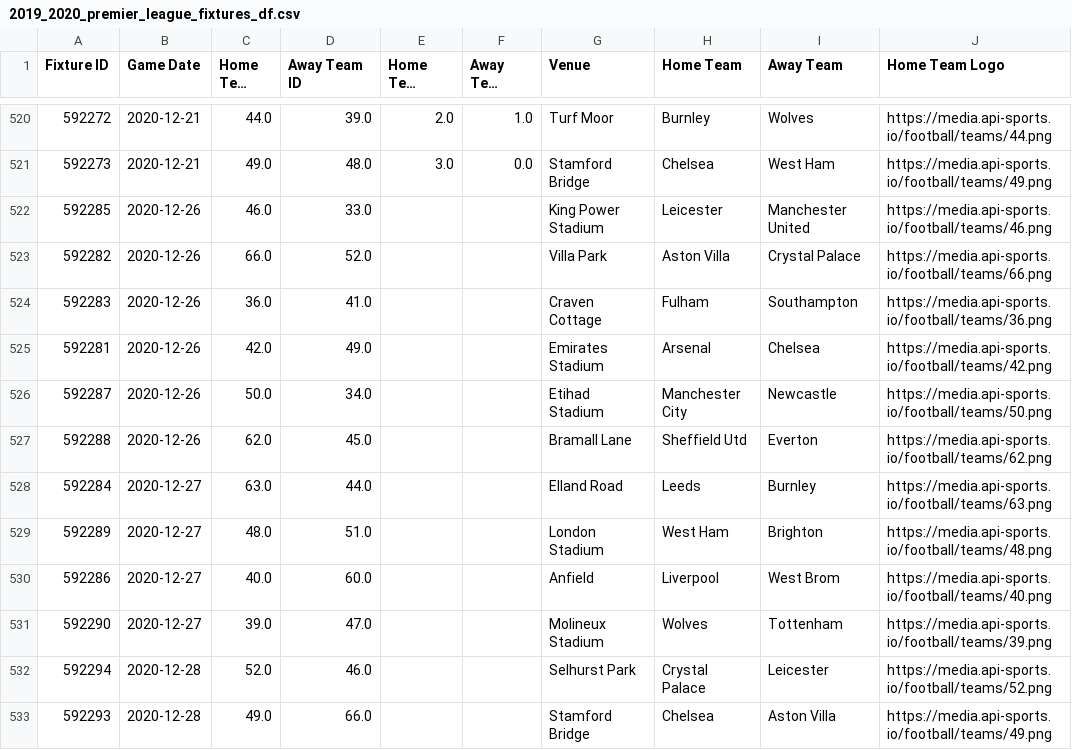
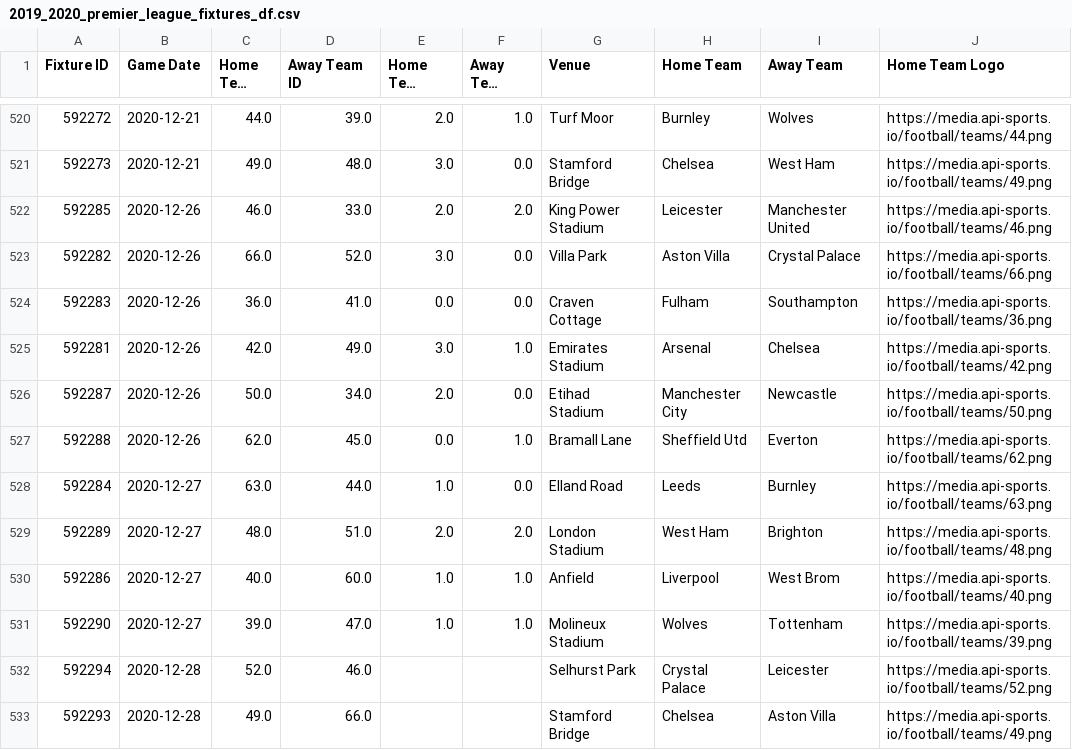
Before and after one commit to mhaythornthwaite/Football_Prediction_Project, a CSV file: prem_clean_fixtures_and_dataframes/2019_2020_premier_league_fixtures_df.csv, drawn as a sheet; only a part is shown, gaps mark what is left out; long unchanged cells end in …; the diff names each change by its address in the sheet, - before the commit and + after, or states it on an @@ line.

```diff
--- a/prem_clean_fixtures_and_dataframes/2019_2020_premier_league_fixtures_df.csv
+++ b/prem_clean_fixtures_and_dataframes/2019_2020_premier_league_fixtures_df.csv
-E522 (Home Team Goals): (empty)
+E522 (Home Team Goals): 2.0
-F522 (Away Team Goals): (empty)
+F522 (Away Team Goals): 2.0
-E523 (Home Team Goals): (empty)
+E523 (Home Team Goals): 3.0
-F523:F524 (Away Team Goals): (empty)
+F523:F524 (Away Team Goals): 0.0
-E524 (Home Team Goals): (empty)
+E524 (Home Team Goals): 0.0
-E525 (Home Team Goals): (empty)
+E525 (Home Team Goals): 3.0
-F525 (Away Team Goals): (empty)
+F525 (Away Team Goals): 1.0
-E526 (Home Team Goals): (empty)
+E526 (Home Team Goals): 2.0
-F526 (Away Team Goals): (empty)
+F526 (Away Team Goals): 0.0
-E527 (Home Team Goals): (empty)
+E527 (Home Team Goals): 0.0
-F527 (Away Team Goals): (empty)
+F527 (Away Team Goals): 1.0
-E528 (Home Team Goals): (empty)
+E528 (Home Team Goals): 1.0
-F528 (Away Team Goals): (empty)
+F528 (Away Team Goals): 0.0
-E529 (Home Team Goals): (empty)
+E529 (Home Team Goals): 2.0
-F529 (Away Team Goals): (empty)
+F529 (Away Team Goals): 2.0
-E530:E531 (Home Team Goals): (empty)
+E530:E531 (Home Team Goals): 1.0
-F530:F531 (Away Team Goals): (empty)
+F530:F531 (Away Team Goals): 1.0
```
Also changed, not shown: prem_clean_fixtures_and_dataframes/2020_premier_league_fixtures_df.csv, 18 other files.
